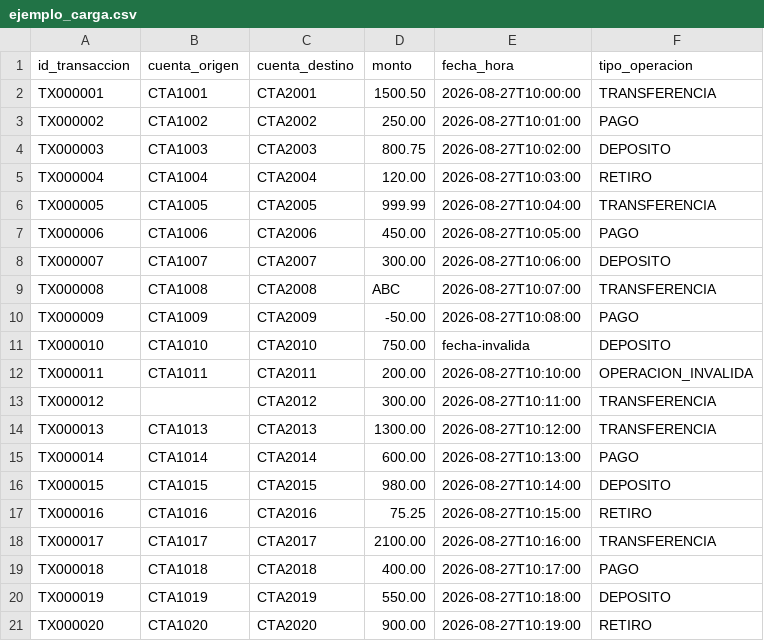
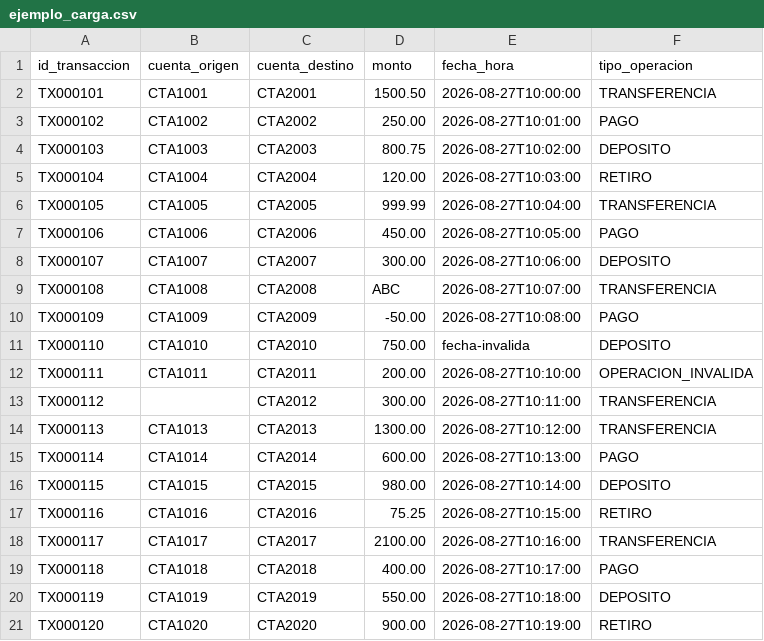
Before and after one commit to Sonneillon19/procesamiento-masivo, a CSV file: src/main/resources/docs/ejemplo_carga.csv, drawn as a sheet.

```diff
--- a/src/main/resources/docs/ejemplo_carga.csv
+++ b/src/main/resources/docs/ejemplo_carga.csv
@@ -1,21 +1,21 @@
 id_transaccion,cuenta_origen,cuenta_destino,monto,fecha_hora,tipo_operacion
-TX000001,CTA1001,CTA2001,1500.50,2026-08-27T10:00:00,TRANSFERENCIA
-TX000002,CTA1002,CTA2002,250.00,2026-08-27T10:01:00,PAGO
-TX000003,CTA1003,CTA2003,800.75,2026-08-27T10:02:00,DEPOSITO
-TX000004,CTA1004,CTA2004,120.00,2026-08-27T10:03:00,RETIRO
-TX000005,CTA1005,CTA2005,999.99,2026-08-27T10:04:00,TRANSFERENCIA
-TX000006,CTA1006,CTA2006,450.00,2026-08-27T10:05:00,PAGO
-TX000007,CTA1007,CTA2007,300.00,2026-08-27T10:06:00,DEPOSITO
-TX000008,CTA1008,CTA2008,ABC,2026-08-27T10:07:00,TRANSFERENCIA
-TX000009,CTA1009,CTA2009,-50.00,2026-08-27T10:08:00,PAGO
-TX000010,CTA1010,CTA2010,750.00,fecha-invalida,DEPOSITO
-TX000011,CTA1011,CTA2011,200.00,2026-08-27T10:10:00,OPERACION_INVALIDA
-TX000012,,CTA2012,300.00,2026-08-27T10:11:00,TRANSFERENCIA
-TX000013,CTA1013,CTA2013,1300.00,2026-08-27T10:12:00,TRANSFERENCIA
-TX000014,CTA1014,CTA2014,600.00,2026-08-27T10:13:00,PAGO
-TX000015,CTA1015,CTA2015,980.00,2026-08-27T10:14:00,DEPOSITO
-TX000016,CTA1016,CTA2016,75.25,2026-08-27T10:15:00,RETIRO
-TX000017,CTA1017,CTA2017,2100.00,2026-08-27T10:16:00,TRANSFERENCIA
-TX000018,CTA1018,CTA2018,400.00,2026-08-27T10:17:00,PAGO
-TX000019,CTA1019,CTA2019,550.00,2026-08-27T10:18:00,DEPOSITO
-TX000020,CTA1020,CTA2020,900.00,2026-08-27T10:19:00,RETIRO
+TX000101,CTA1001,CTA2001,1500.50,2026-08-27T10:00:00,TRANSFERENCIA
+TX000102,CTA1002,CTA2002,250.00,2026-08-27T10:01:00,PAGO
+TX000103,CTA1003,CTA2003,800.75,2026-08-27T10:02:00,DEPOSITO
+TX000104,CTA1004,CTA2004,120.00,2026-08-27T10:03:00,RETIRO
+TX000105,CTA1005,CTA2005,999.99,2026-08-27T10:04:00,TRANSFERENCIA
+TX000106,CTA1006,CTA2006,450.00,2026-08-27T10:05:00,PAGO
+TX000107,CTA1007,CTA2007,300.00,2026-08-27T10:06:00,DEPOSITO
+TX000108,CTA1008,CTA2008,ABC,2026-08-27T10:07:00,TRANSFERENCIA
+TX000109,CTA1009,CTA2009,-50.00,2026-08-27T10:08:00,PAGO
+TX000110,CTA1010,CTA2010,750.00,fecha-invalida,DEPOSITO
+TX000111,CTA1011,CTA2011,200.00,2026-08-27T10:10:00,OPERACION_INVALIDA
+TX000112,,CTA2012,300.00,2026-08-27T10:11:00,TRANSFERENCIA
+TX000113,CTA1013,CTA2013,1300.00,2026-08-27T10:12:00,TRANSFERENCIA
+TX000114,CTA1014,CTA2014,600.00,2026-08-27T10:13:00,PAGO
+TX000115,CTA1015,CTA2015,980.00,2026-08-27T10:14:00,DEPOSITO
+TX000116,CTA1016,CTA2016,75.25,2026-08-27T10:15:00,RETIRO
+TX000117,CTA1017,CTA2017,2100.00,2026-08-27T10:16:00,TRANSFERENCIA
+TX000118,CTA1018,CTA2018,400.00,2026-08-27T10:17:00,PAGO
+TX000119,CTA1019,CTA2019,550.00,2026-08-27T10:18:00,DEPOSITO
+TX000120,CTA1020,CTA2020,900.00,2026-08-27T10:19:00,RETIRO
```
Also changed, not shown: 5 other files.
